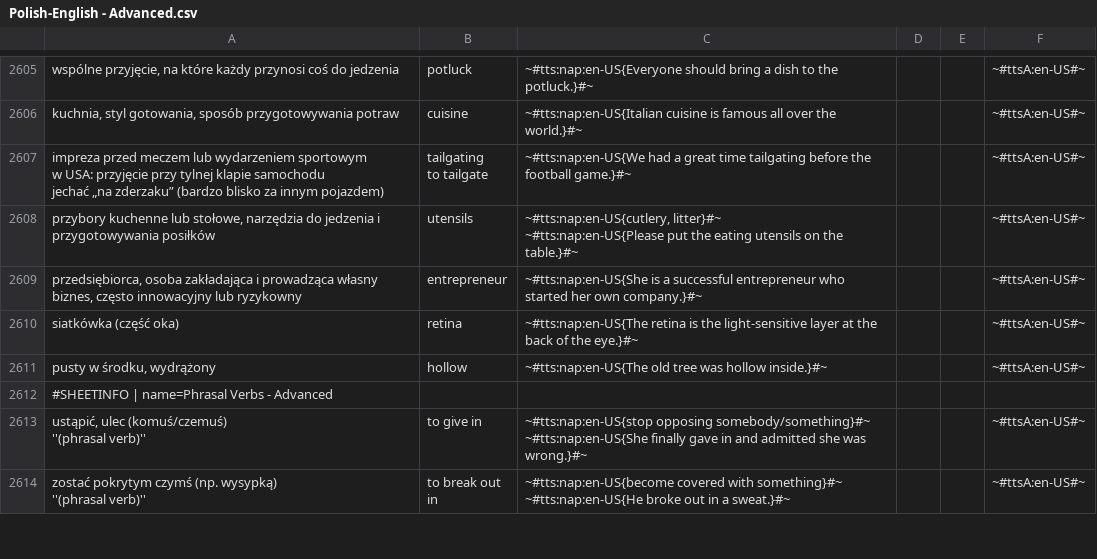
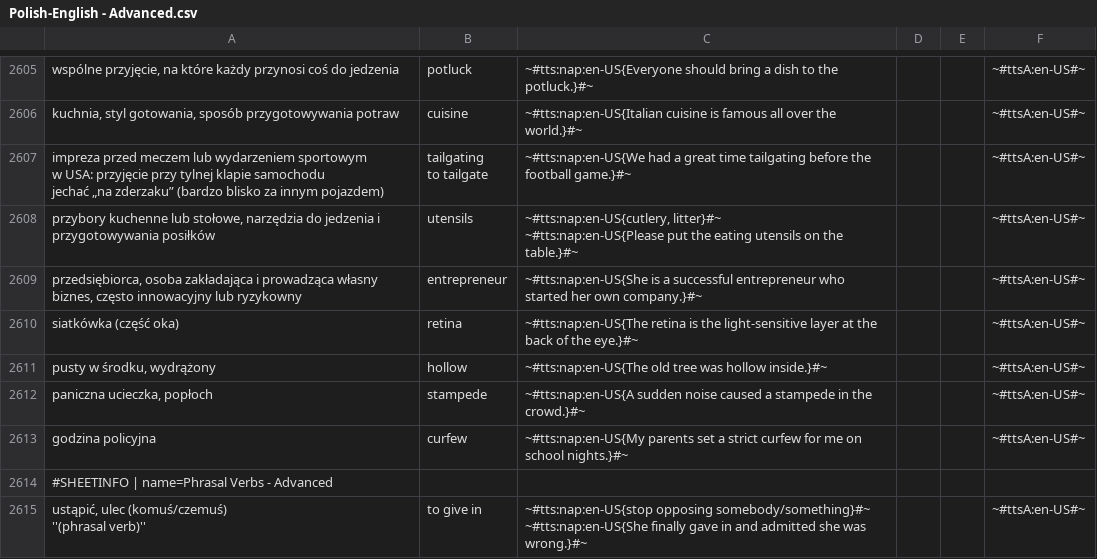
Before and after one commit to AntLightCode/spreadsheetmemo-library, a CSV file: Vocabulary & Language Practice/Polish-English - Advanced.csv, drawn as a sheet; only a part is shown, gaps mark what is left out; the shorter side is filled out with more unchanged rows; the diff names each change by its address in the sheet, - before the commit and + after, or states it on an @@ line.

Commit message:
A: stampede, curfew

```diff
--- a/Vocabulary & Language Practice/Polish-English - Advanced.csv
+++ b/Vocabulary & Language Practice/Polish-English - Advanced.csv
+row 2612: paniczna ucieczka, popłoch | stampede | ~#tts:nap:en-US{A sudden noise caused a stampede in the crowd.}#~ |  |  | ~#ttsA:en-US#~
+row 2613: godzina policyjna | curfew | ~#tts:nap:en-US{My parents set a strict curfew for me on school nights.}#~ |  |  | ~#ttsA:en-US#~
```
